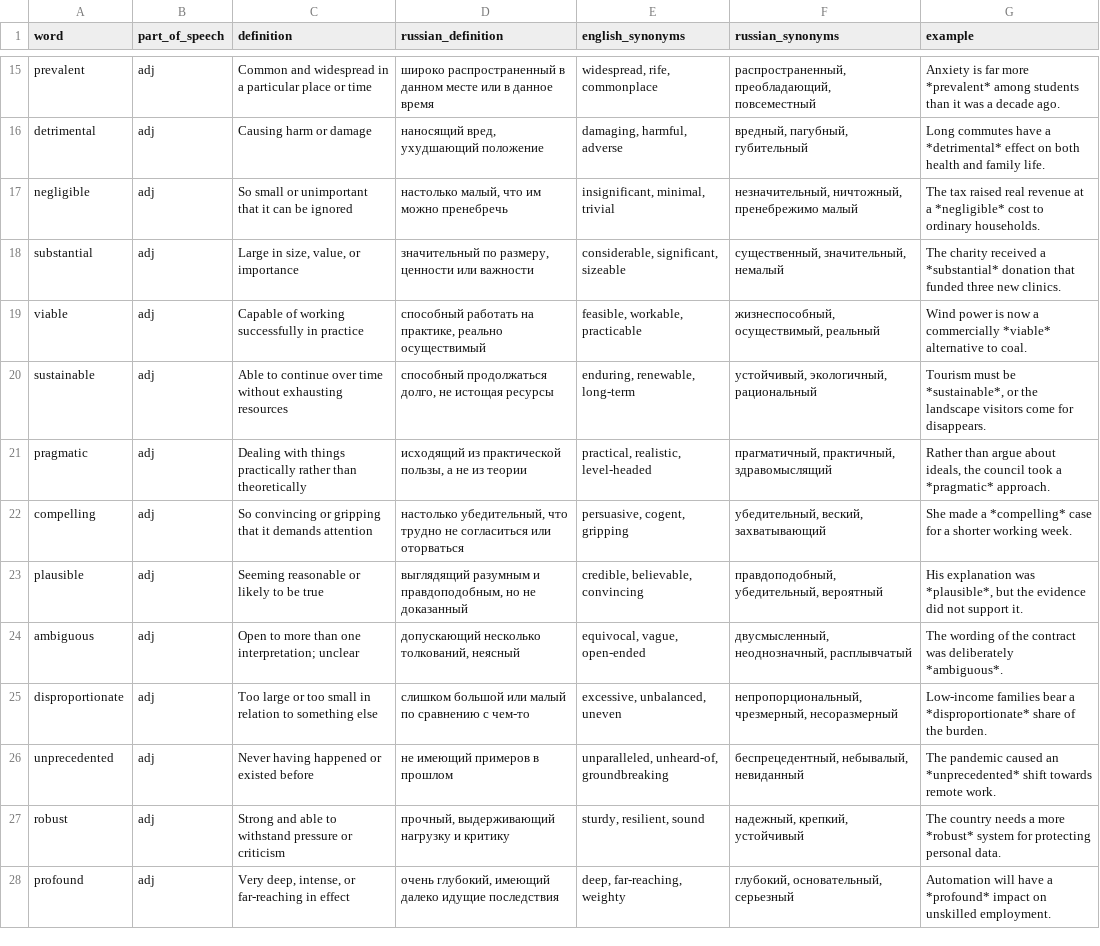
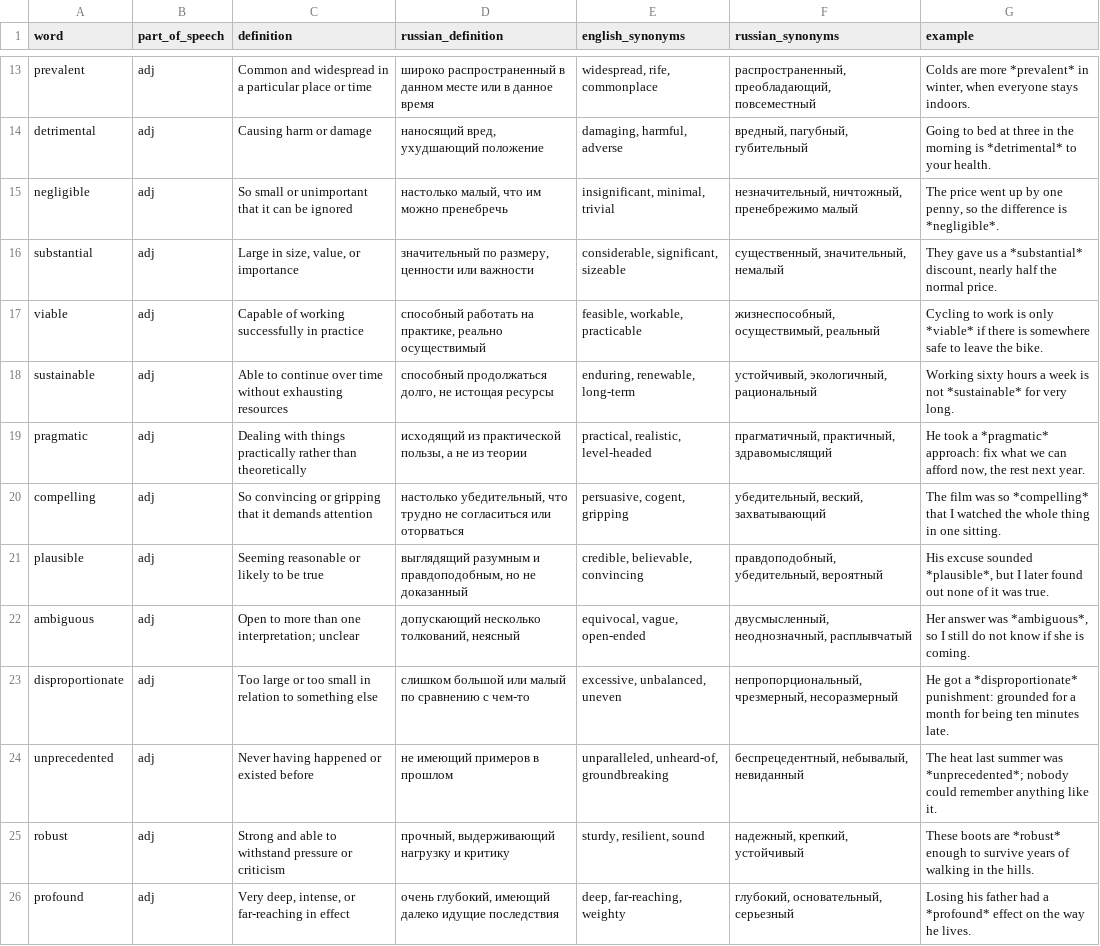
Before and after one commit to FutureNYX/vocab-flashcards, a CSV file: words.csv, drawn as a sheet; only a part is shown, gaps mark what is left out; addresses are those after the commit; the diff covers the shown part only; the diff names each change by its address in the sheet, - before the commit and + after, or states it on an @@ line.

```diff
--- a/words.csv
+++ b/words.csv
-G13 (example): Anxiety is far more *prevalent* among students than it was a decade ago.
+G13 (example): Colds are more *prevalent* in winter, when everyone stays indoors.
-G14 (example): Long commutes have a *detrimental* effect on both health and family life.
+G14 (example): Going to bed at three in the morning is *detrimental* to your health.
-G15 (example): The tax raised real revenue at a *negligible* cost to ordinary households.
+G15 (example): The price went up by one penny, so the difference is *negligible*.
-G16 (example): The charity received a *substantial* donation that funded three new clinics.
+G16 (example): They gave us a *substantial* discount, nearly half the normal price.
-G17 (example): Wind power is now a commercially *viable* alternative to coal.
+G17 (example): Cycling to work is only *viable* if there is somewhere safe to leave the bike.
-G18 (example): Tourism must be *sustainable*, or the landscape visitors come for disappears.
+G18 (example): Working sixty hours a week is not *sustainable* for very long.
-G19 (example): Rather than argue about ideals, the council took a *pragmatic* approach.
+G19 (example): He took a *pragmatic* approach: fix what we can afford now, the rest next year.
-G20 (example): She made a *compelling* case for a shorter working week.
+G20 (example): The film was so *compelling* that I watched the whole thing in one sitting.
-G21 (example): His explanation was *plausible*, but the evidence did not support it.
+G21 (example): His excuse sounded *plausible*, but I later found out none of it was true.
-G22 (example): The wording of the contract was deliberately *ambiguous*.
+G22 (example): Her answer was *ambiguous*, so I still do not know if she is coming.
-G23 (example): Low-income families bear a *disproportionate* share of the burden.
+G23 (example): He got a *disproportionate* punishment: grounded for a month for being ten minutes late.
-G24 (example): The pandemic caused an *unprecedented* shift towards remote work.
+G24 (example): The heat last summer was *unprecedented*; nobody could remember anything like it.
-G25 (example): The country needs a more *robust* system for protecting personal data.
+G25 (example): These boots are *robust* enough to survive years of walking in the hills.
-G26 (example): Automation will have a *profound* impact on unskilled employment.
+G26 (example): Losing his father had a *profound* effect on the way he lives.
```
Also changed, not shown: 3 removed rows and 83 edited cells elsewhere in this file, 11 other files.
